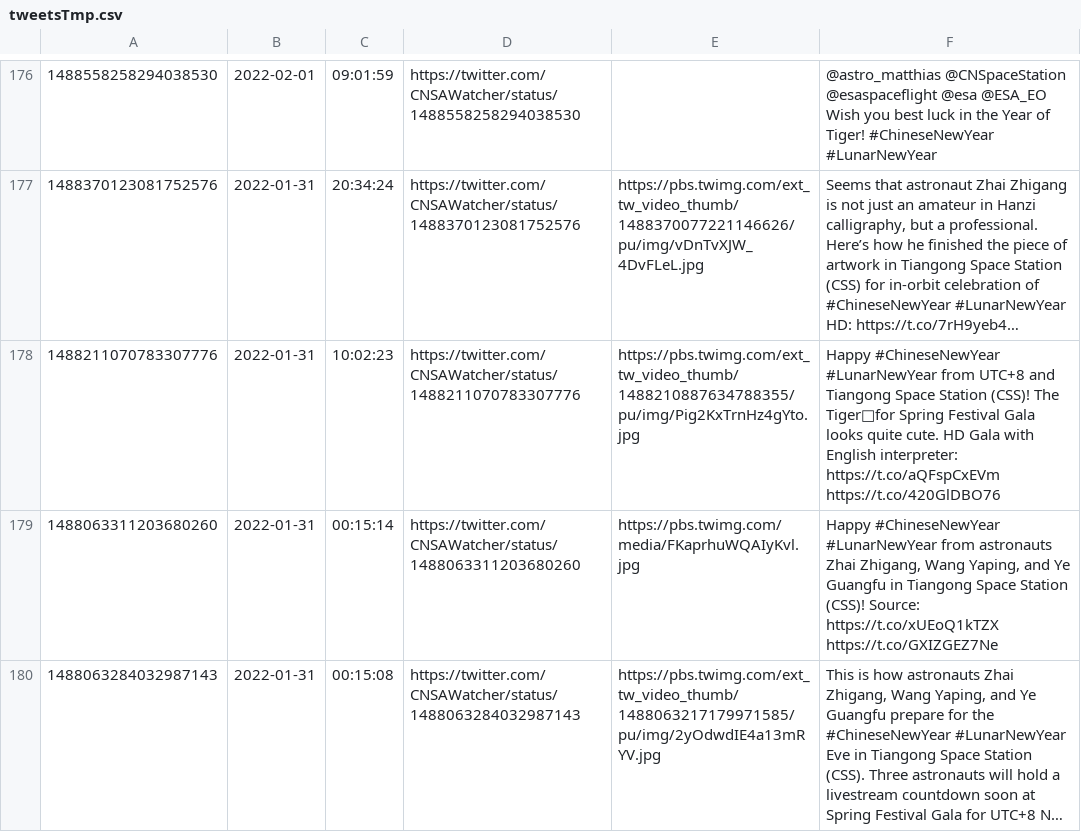
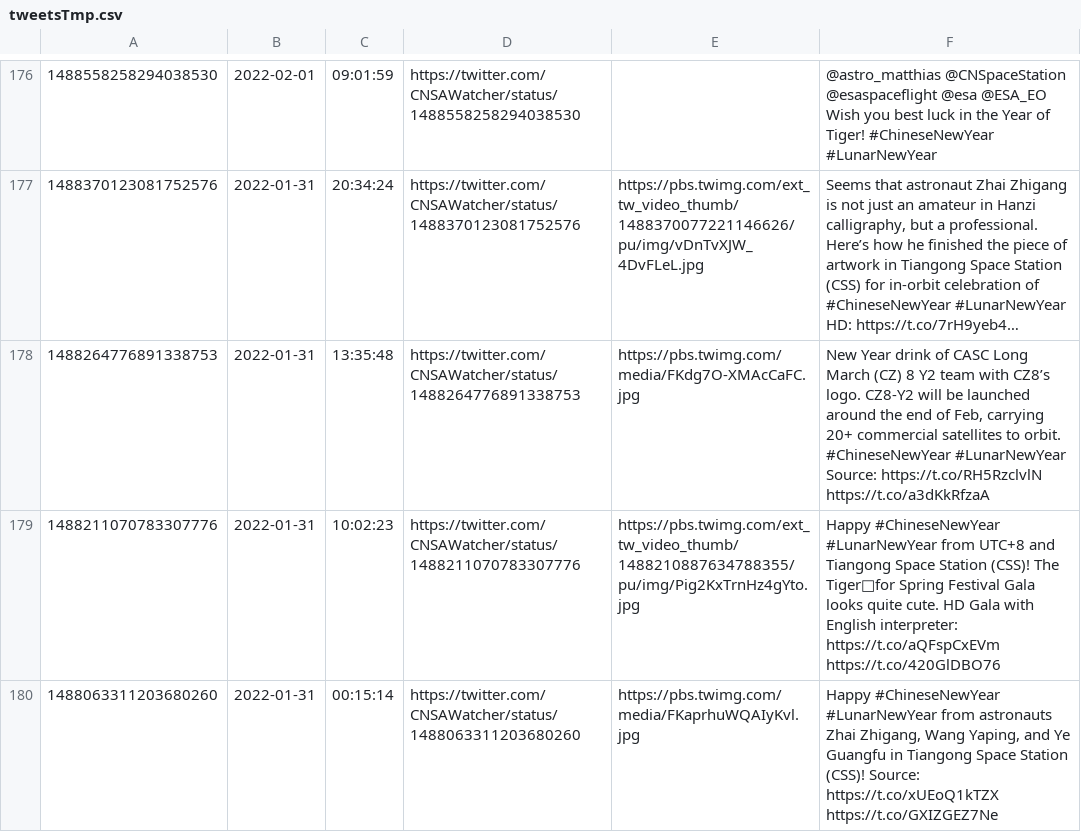
Before and after one commit to CNSAWatcher/cnsawatcher.github.io, a CSV file: scripts/twint/tweetsTmp.csv, drawn as a sheet; only a part is shown, gaps mark what is left out; the shorter side is filled out with more unchanged rows; long unchanged cells end in …; the diff names each change by its address in the sheet, - before the commit and + after, or states it on an @@ line.

Commit message:
"auto updates"

```diff
--- a/scripts/twint/tweetsTmp.csv
+++ b/scripts/twint/tweetsTmp.csv
+row 178: 1488264776891338753 | 2022-01-31 | 13:35:48 | https://twitter.com/CNSAWatcher/status/1488264776891338753 | https://pbs.twimg.com/media/FKdg7O-XMAcCaFC.jpg | New Year drink of CASC Long March (CZ) 8 Y2 team with CZ8’s logo. CZ8-Y2 will be launched around the end of Feb, carrying 20+ commercial satellites to orbit. #ChineseNewYear #LunarNewYear Source: https://t.co/RH5RzclvlN https://t.co/a3dKkRfzaA
```
